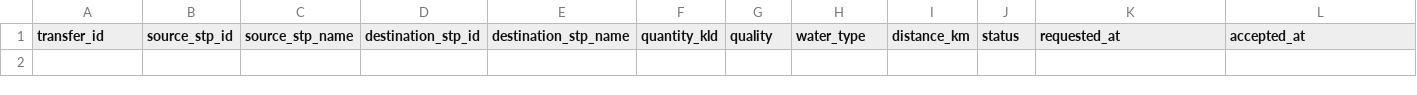
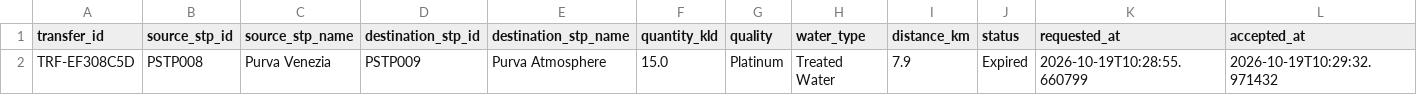
Before and after one commit to MohithMohan2004/JalSetu-STP-Management, a CSV file: database/stp_transfers.csv, drawn as a sheet; only a part is shown; rows hold the shown columns only; the diff names each change by its address in the sheet, - before the commit and + after, or states it on an @@ line.

```diff
--- a/database/stp_transfers.csv
+++ b/database/stp_transfers.csv
+row 2: TRF-EF308C5D | PSTP008 | Purva Venezia | PSTP009 | Purva Atmosphere | 15.0 | Platinum | Treated Water | 7.9 | Expired | 2026-10-19T10:28:55.660799 | 2026-10-19T10:29:32.971432
```
Also changed, not shown: database/orders.csv, 2 other files.
